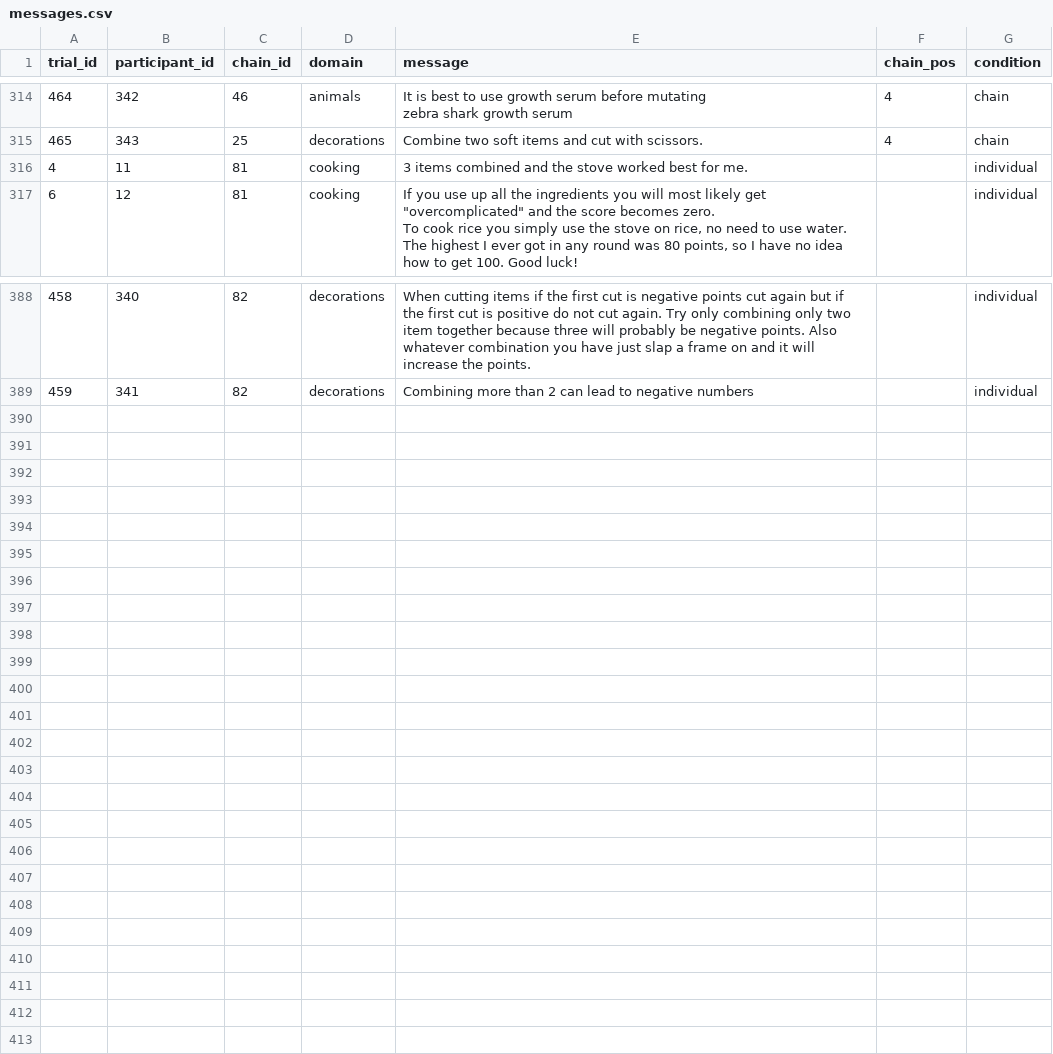
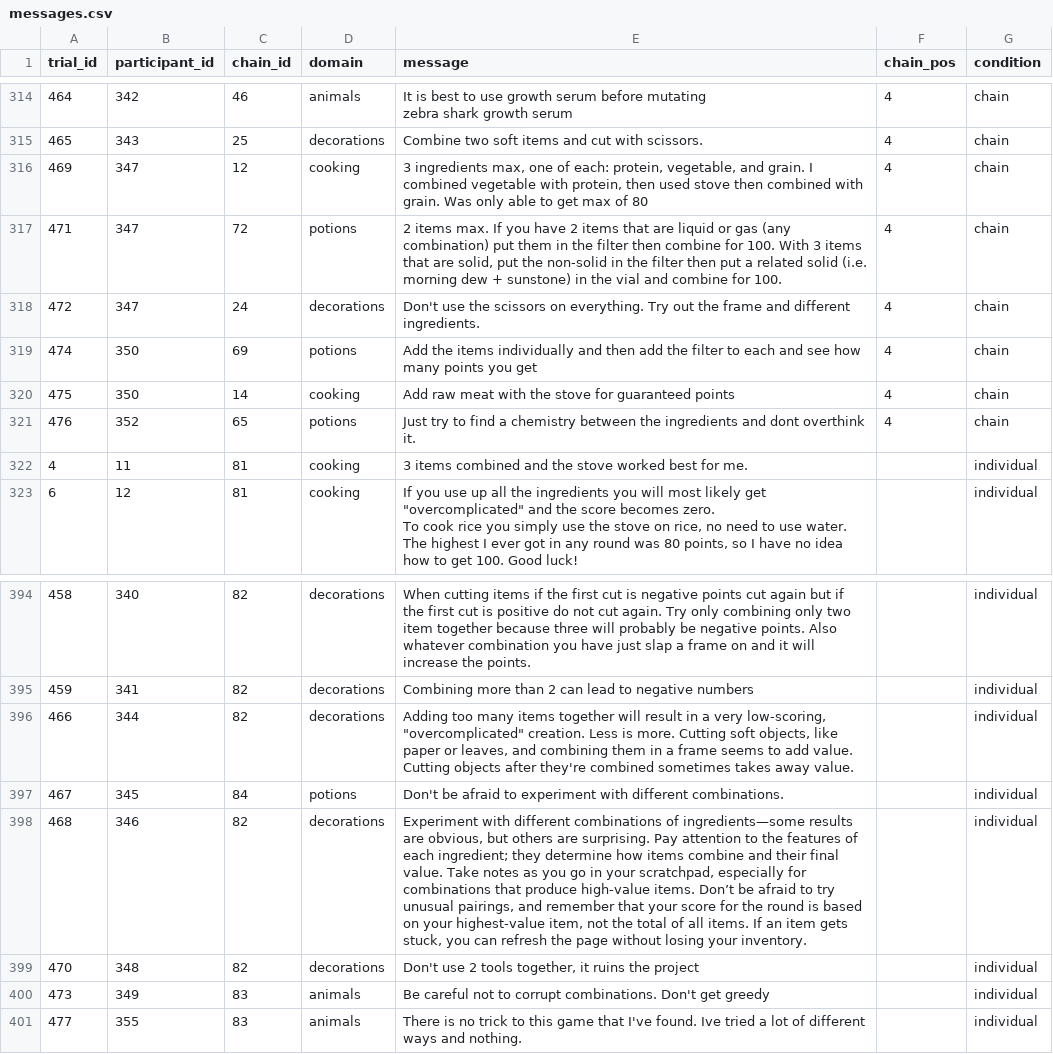
Before and after one commit to benpry/open-ended-crafting, a CSV file: data/human-data/experiment-1/processed/messages.csv, drawn as a sheet; only a part is shown, gaps mark what is left out; the diff names each change by its address in the sheet, - before the commit and + after, or states it on an @@ line.

```diff
--- a/data/human-data/experiment-1/processed/messages.csv
+++ b/data/human-data/experiment-1/processed/messages.csv
+row 316: 469 | 347 | 12 | cooking | 3 ingredients max, one of each: protein, vegetable, and grain. I combined vegetable with protein, then used stove then combined with grain. Was only able to get max of 80 | 4 | chain
+row 317: 471 | 347 | 72 | potions | 2 items max. If you have 2 items that are liquid or gas (any combination) put them in the filter then combine for 100. With 3 items that are solid, put the non-solid in the filter then put a related solid (i.e. morning dew + sunstone) in the vial and combine for 100. | 4 | chain
+row 318: 472 | 347 | 24 | decorations | Don't use the scissors on everything. Try out the frame and different ingredients. | 4 | chain
+row 319: 474 | 350 | 69 | potions | Add the items individually and then add the filter to each and see how many points you get | 4 | chain
+row 320: 475 | 350 | 14 | cooking | Add raw meat with the stove for guaranteed points | 4 | chain
+row 321: 476 | 352 | 65 | potions | Just try to find a chemistry between the ingredients and dont overthink it. | 4 | chain
+row 396: 466 | 344 | 82 | decorations | Adding too many items together will result in a very low-scoring, "overcomplicated" creation. Less is more. Cutting soft objects, like paper or leaves, and combining them in a frame seems to add value. Cutting objects after they're combined sometimes takes away value. |  | individual
+row 397: 467 | 345 | 84 | potions | Don't be afraid to experiment with different combinations. |  | individual
+row 398: 468 | 346 | 82 | decorations | Experiment with different combinations of ingredients—some results are obvious, but others are surprising. Pay attention to the features of each ingredient; they determine how items combine and their final value. Take notes as you go in your scratchpad, especially for combinations that produce high-value items. Don’t be afraid to try unusual pairings, and remember that your score for the round is based on your highest-value item, not the total of all items. If an item gets stuck, you can refresh the page without losing your inventory. |  | individual
+row 399: 470 | 348 | 82 | decorations | Don't use 2 tools together, it ruins the project |  | individual
+row 400: 473 | 349 | 83 | animals | Be careful not to corrupt combinations. Don't get greedy |  | individual
+row 401: 477 | 355 | 83 | animals | There is no trick to this game that I've found. Ive tried a lot of different ways and nothing. |  | individual
```
Also changed, not shown: data/human-data/experiment-1/ChainTrialMakerState.csv, data/human-data/experiment-1/ChainVector.csv, 29 other files.
